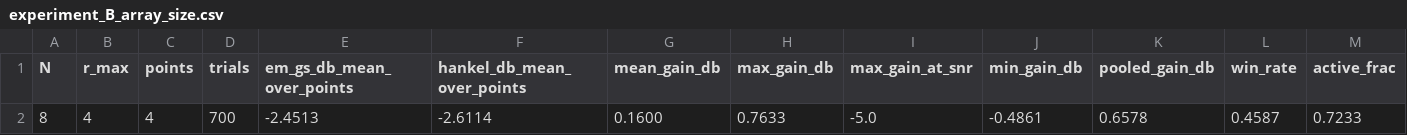
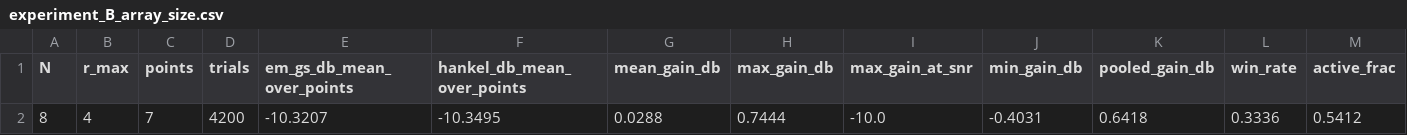
Before and after one commit to haatim10/Rydberg, a CSV file: trackB_hankel_emgs/results/experiment_B_array_size.csv, drawn as a sheet; removed rows and columns are numbered as before the commit, all else as after; the diff names each change by its address in the sheet, - before the commit and + after, or states it on an @@ line.

```diff
--- a/trackB_hankel_emgs/results/experiment_B_array_size.csv
+++ b/trackB_hankel_emgs/results/experiment_B_array_size.csv
-row 2: 8 | 4 | 4 | 700 | -2.4513 | -2.6114 | 0.1600 | 0.7633 | -5.0 | -0.4861 | 0.6578 | 0.4587 | 0.7233
+row 2: 8 | 4 | 7 | 4200 | -10.3207 | -10.3495 | 0.0288 | 0.7444 | -10.0 | -0.4031 | 0.6418 | 0.3336 | 0.5412
```
Also changed, not shown: trackB_hankel_emgs/results/experiment_A_snr.csv, 25 other files.
